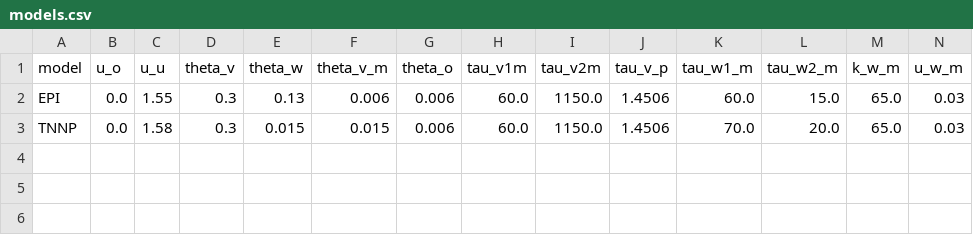
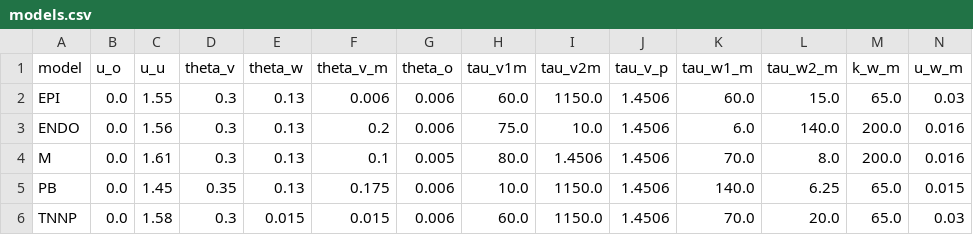
Before and after one commit to theAndredroid/nmpde-projects, a CSV file: models/models.csv, drawn as a sheet; only a part is shown; rows hold the shown columns only; the diff names each change by its address in the sheet, - before the commit and + after, or states it on an @@ line.

Commit message:
feat(scripts, src): add automated simulation sweeps and ParaView visualization suite
- Add comprehensive PBS job submission scripts for simulation sweeps:
  - convergence_sweep.sh: spatial mesh size (h) and time step (dt) sweeps
  - model_sweep.sh: cellular action potential model parameter sweeps
  - cpu_sweep.sh: MPI strong scalability benchmarks (1 to 28 cores)
  - solver_sweep.sh: linear solver and preconditioner performance comparison
  - euler_comparison.sh: time discretization scheme comparison

- Add Python/ParaView automated 3D and 2D visualization tools:
  - plot_convergence_3d.py: 3D activation time surface and scatter plots with inverted X-axis, Z-gradient color mapping, and node labels
  - plot_model_activation.py: ParaView clip plane rendering with corner camera orientation and unified global color scale across models
  - plot_scaling.py, plot_performance.py: scaling and solver benchmark plotting

- Fix C++ activation time VTU/PVTU output path handling in Current.cpp using std::filesystem
- Fix system return check and suppress unused parameter compiler warnings in args.cpp
- Update model definitions in models/models.csv

```diff
--- a/models/models.csv
+++ b/models/models.csv
+row 3: ENDO | 0.0 | 1.56 | 0.3 | 0.13 | 0.2 | 0.006 | 75.0 | 10.0 | 1.4506 | 6.0 | 140.0 | 200.0 | 0.016
+row 4: M | 0.0 | 1.61 | 0.3 | 0.13 | 0.1 | 0.005 | 80.0 | 1.4506 | 1.4506 | 70.0 | 8.0 | 200.0 | 0.016
+row 5: PB | 0.0 | 1.45 | 0.35 | 0.13 | 0.175 | 0.006 | 10.0 | 1150.0 | 1.4506 | 140.0 | 6.25 | 65.0 | 0.015
```
Also changed, not shown: 11 other files.
